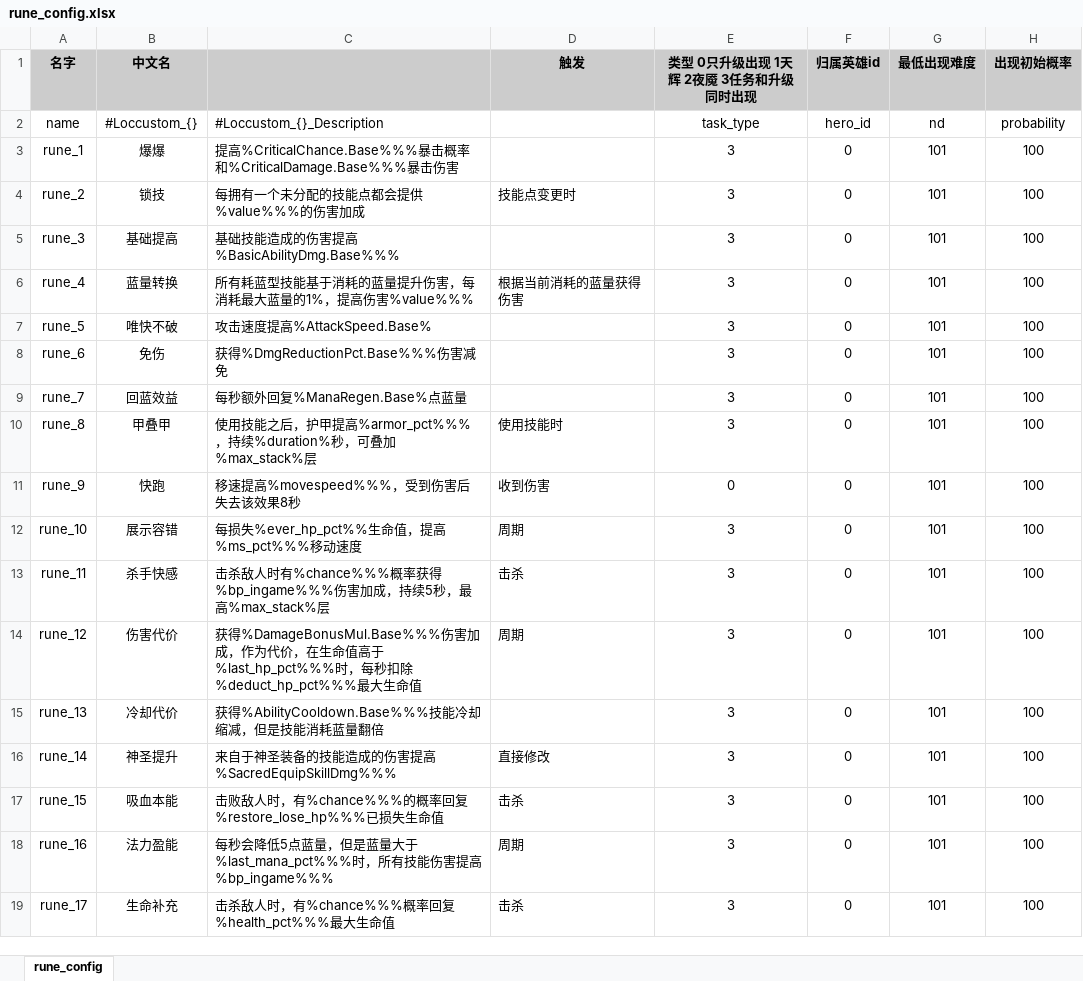
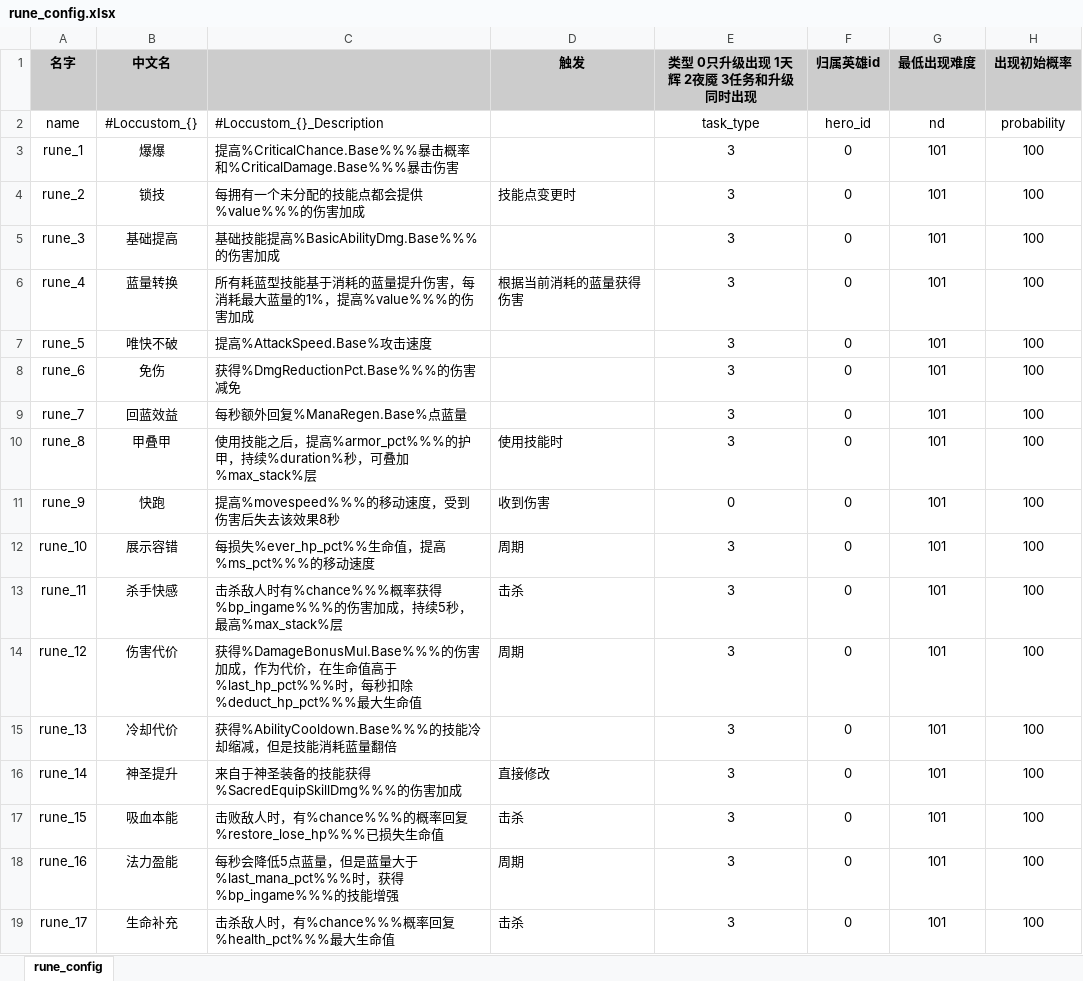
Before and after one commit to YPYT1/nobody, an Excel workbook: excels/config/game/rune/rune_config.xlsx, sheet rune_config, drawn as a sheet; only a part is shown; values as stored, in another font and other column widths than the file's, no borders; conditional formats not drawn; the diff covers the shown part only; the diff names each change by its address in the sheet, - before the commit and + after, or states it on an @@ line.

```diff
--- a/excels/config/game/rune/rune_config.xlsx (sheet rune_config)
+++ b/excels/config/game/rune/rune_config.xlsx (sheet rune_config)
-C5: 基础技能造成的伤害提高%BasicAbilityDmg.Base%%%
+C5: 基础技能提高%BasicAbilityDmg.Base%%%的伤害加成
-C6: 所有耗蓝型技能基于消耗的蓝量提升伤害，每消耗最大蓝量的1%，提高伤害%value%%%
+C6: 所有耗蓝型技能基于消耗的蓝量提升伤害，每消耗最大蓝量的1%，提高%value%%%的伤害加成
-C7: 攻击速度提高%AttackSpeed.Base%
+C7: 提高%AttackSpeed.Base%攻击速度
-C8: 获得%DmgReductionPct.Base%%%伤害减免
+C8: 获得%DmgReductionPct.Base%%%的伤害减免
-C10: …能之后，护甲提高%armor_pct%%%，持续%duration%…
+C10: …能之后，提高%armor_pct%%%的护甲，持续%duration%…
-C11: 移速提高%movespeed%%%，受到伤害后失去该效果8秒
+C11: 提高%movespeed%%%的移动速度，受到伤害后失去该效果8秒
-C12: 每损失%ever_hp_pct%%生命值，提高%ms_pct%%%移动速度
+C12: 每损失%ever_hp_pct%%生命值，提高%ms_pct%%%的移动速度
-C13: …率获得%bp_ingame%%%伤害加成…
+C13: …率获得%bp_ingame%%%的伤害加成…
-C14: …得%DamageBonusMul.Base%%%伤害…
+C14: …得%DamageBonusMul.Base%%%的伤害…
-C15: 获得%AbilityCooldown.Base%%%技能冷却缩减，但是技能消耗蓝量翻倍
+C15: 获得%AbilityCooldown.Base%%%的技能冷却缩减，但是技能消耗蓝量翻倍
-C16: 来自于神圣装备的技能造成的伤害提高%SacredEquipSkillDmg%%%
+C16: 来自于神圣装备的技能获得%SacredEquipSkillDmg%%%的伤害加成
-C18: …于%last_mana_pct%%%时，所有技能伤害提高%bp_ingame%%%
+C18: …于%last_mana_pct%%%时，获得%bp_ingame%%%的技能增强
```
Also changed, not shown: 47 edited cells elsewhere in this sheet, doc_new/1.需求-局内/0.基础设定/4.伤害系统.xlsx, excels/config/game/attribute_config.xlsx, 4 other files.
